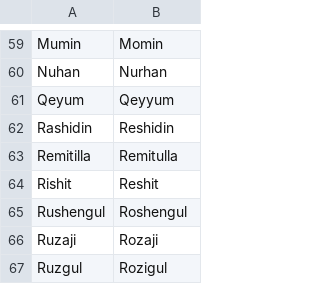
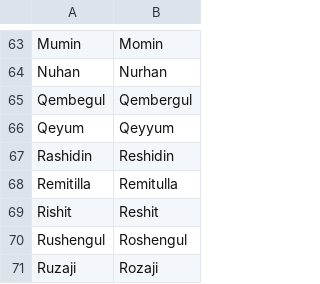
Before and after one commit to vwinslow/uroman, a CSV file: data/replacement.csv, drawn as a sheet; only a part is shown, gaps mark what is left out; the shorter side is filled out with more unchanged rows; the diff covers the shown part only; the diff names each change by its address in the sheet, - before the commit and + after, or states it on an @@ line.

```diff
--- a/data/replacement.csv
+++ b/data/replacement.csv
+row 65: Qembegul | Qembergul
```
Also changed, not shown: 9 added rows elsewhere in this file.
